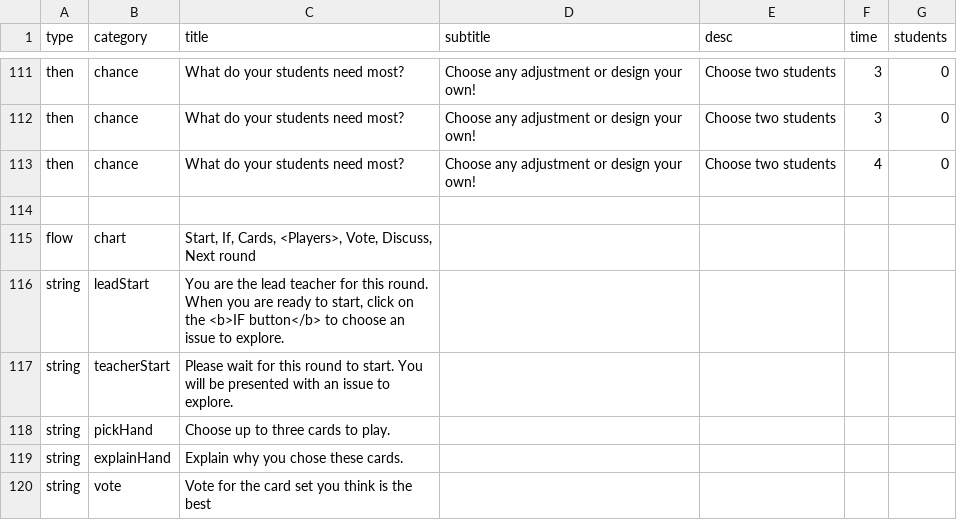
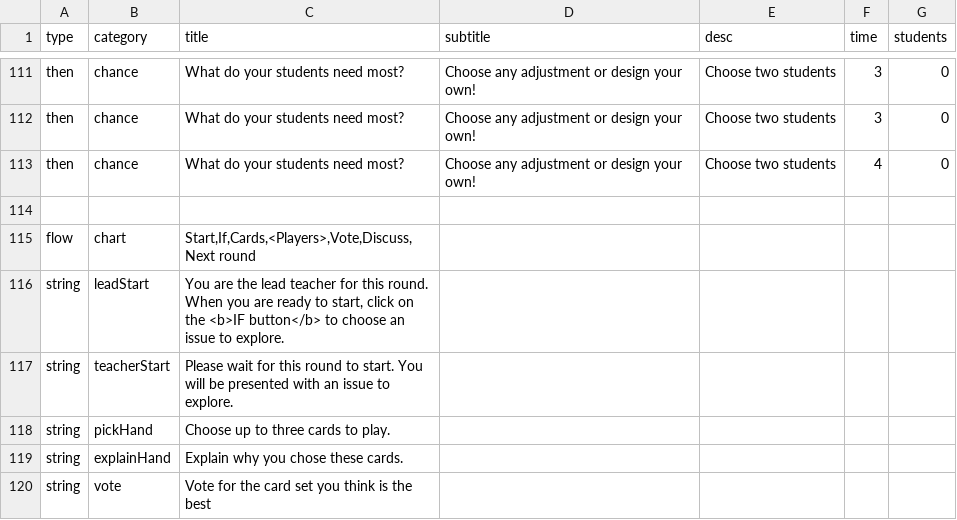
Before and after one commit to bferster/agame, a CSV file: data/config.csv, drawn as a sheet; only a part is shown, gaps mark what is left out.

Commit message:
config file

```diff
--- a/data/config.csv
+++ b/data/config.csv
@@ -114,3 +114,3 @@ then,chance,What do your students need most?,Choose any adjustment or design you
 ,,,,,,
-flow,chart,"Start, If, Cards, <Players>, Vote, Discuss, Next round",,,,
+flow,chart,"Start,If,Cards,<Players>,Vote,Discuss, Next round",,,,
 string,leadStart,"You are the lead teacher for this round. When you are ready to start, click on the <b>IF button</b>  to choose an issue to explore.",,,,
```
